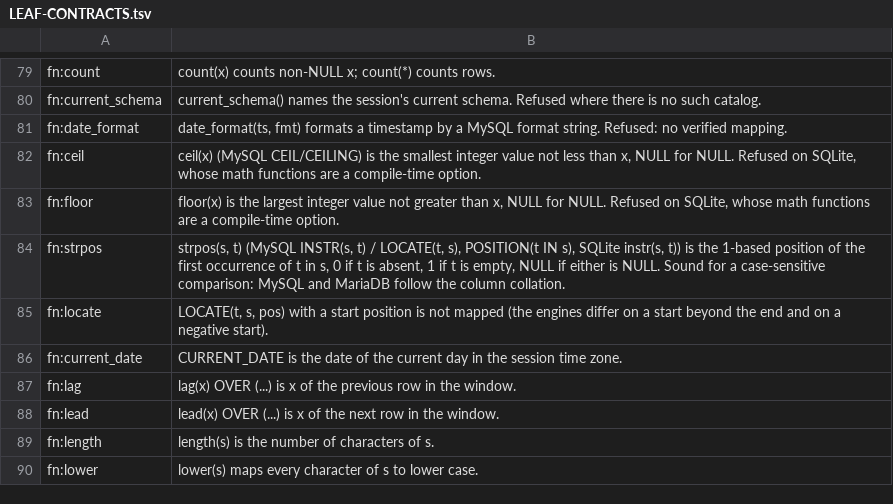
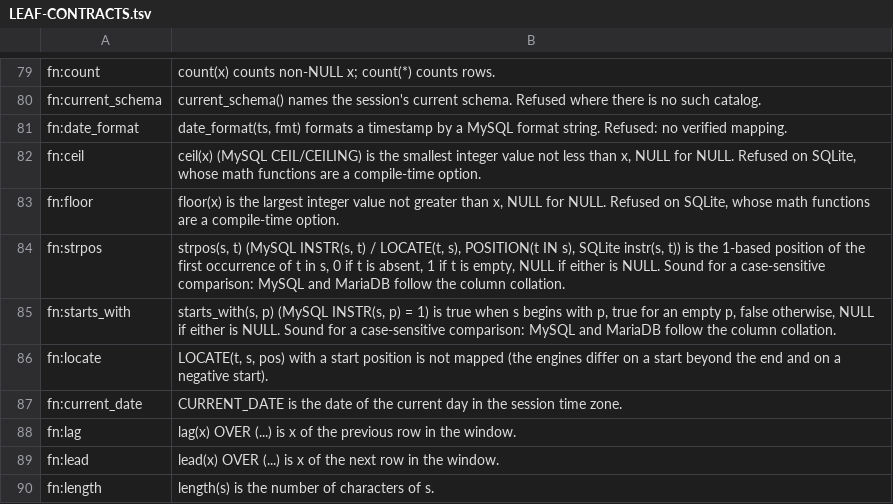
Before and after one commit to ThinkersJournal/unisql, a TSV file: docs/LEAF-CONTRACTS.tsv, drawn as a sheet; only a part is shown, gaps mark what is left out; the shorter side is filled out with more unchanged rows; the diff names each change by its address in the sheet, - before the commit and + after, or states it on an @@ line.

```diff
--- a/docs/LEAF-CONTRACTS.tsv
+++ b/docs/LEAF-CONTRACTS.tsv
+row 85: fn:starts_with | starts_with(s, p) (MySQL INSTR(s, p) = 1) is true when s begins with p, true for an empty p, false otherwise, NULL if either is NULL. Sound for a case-sensitive comparison: MySQL and MariaDB follow the column collation.
```
Also changed, not shown: crates/unisql-dialect-mysql/matrix-mariadb-from-postgres.tsv, crates/unisql-dialect-mysql/matrix-mysql-from-postgres.tsv, 4 other files.
